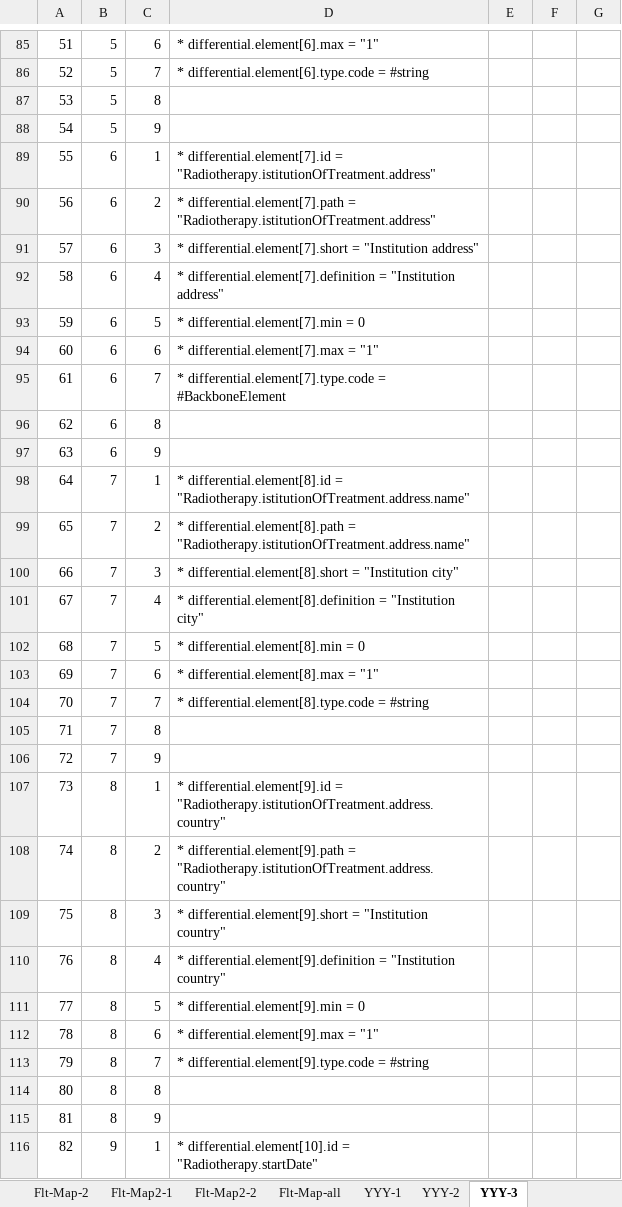
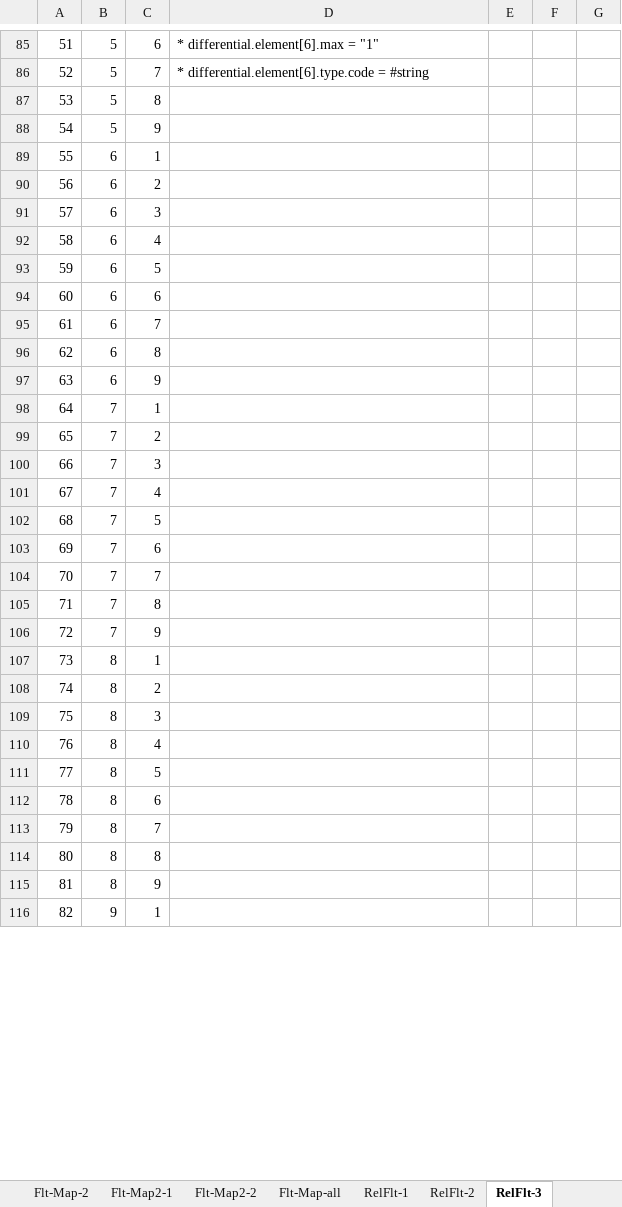
Before and after one commit to hl7-eu/pcsp, an Excel workbook: pcsp-fhir-lm-sushi-part-2.xlsm, sheet RelFlt-3, drawn as a sheet; only a part is shown, gaps mark what is left out; values as stored, in another font and other column widths than the file's, no borders; the diff covers the shown part only; the diff names each change by its address in the sheet, - before the commit and + after, or states it on an @@ line.

```diff
--- a/pcsp-fhir-lm-sushi-part-2.xlsm (sheet RelFlt-3)
+++ b/pcsp-fhir-lm-sushi-part-2.xlsm (sheet RelFlt-3)
-sheet tab: YYY-1
+sheet tab: RelFlt-1
-sheet tab: YYY-2
+sheet tab: RelFlt-2
-sheet tab: YYY-3
+sheet tab: RelFlt-3
-D89: * differential.element[7].id = "Radiotherapy.istitutionOfTreatment.address"
+D89: (empty)
-D90: * differential.element[7].path = "Radiotherapy.istitutionOfTreatment.address"
+D90: (empty)
-D91: * differential.element[7].short = "Institution address"
+D91: (empty)
-D92: * differential.element[7].definition = "Institution address"
+D92: (empty)
-D93: * differential.element[7].min = 0
+D93: (empty)
-D94: * differential.element[7].max = "1"
+D94: (empty)
-D95: * differential.element[7].type.code = #BackboneElement
+D95: (empty)
-D98: * differential.element[8].id = "Radiotherapy.istitutionOfTreatment.address.name"
+D98: (empty)
-D99: * differential.element[8].path = "Radiotherapy.istitutionOfTreatment.address.name"
+D99: (empty)
-D100: * differential.element[8].short = "Institution city"
+D100: (empty)
-D101: * differential.element[8].definition = "Institution city"
+D101: (empty)
-D102: * differential.element[8].min = 0
+D102: (empty)
-D103: * differential.element[8].max = "1"
+D103: (empty)
-D104: * differential.element[8].type.code = #string
+D104: (empty)
-D107: * differential.element[9].id = "Radiotherapy.istitutionOfTreatment.address.country"
+D107: (empty)
-D108: * differential.element[9].path = "Radiotherapy.istitutionOfTreatment.address.country"
+D108: (empty)
-D109: * differential.element[9].short = "Institution country"
+D109: (empty)
-D110: * differential.element[9].definition = "Institution country"
+D110: (empty)
-D111: * differential.element[9].min = 0
+D111: (empty)
-D112: * differential.element[9].max = "1"
+D112: (empty)
-D113: * differential.element[9].type.code = #string
+D113: (empty)
-D116: * differential.element[10].id = "Radiotherapy.startDate"
+D116: (empty)
```
Also changed, not shown: 375 edited cells elsewhere in this sheet, sheet RelFlt-2, sheet RelFlt-1, sheet RelFlt-Map-1, sheet RelFlt-Map2-1, sheet Common, sheet RelFlt-Map-all, 2 more sheets, other sheet tabs, formulas that keep their value, charts or pictures, pcsp-fhir-lm-sushi-part-1.xlsm, 4 other files.
